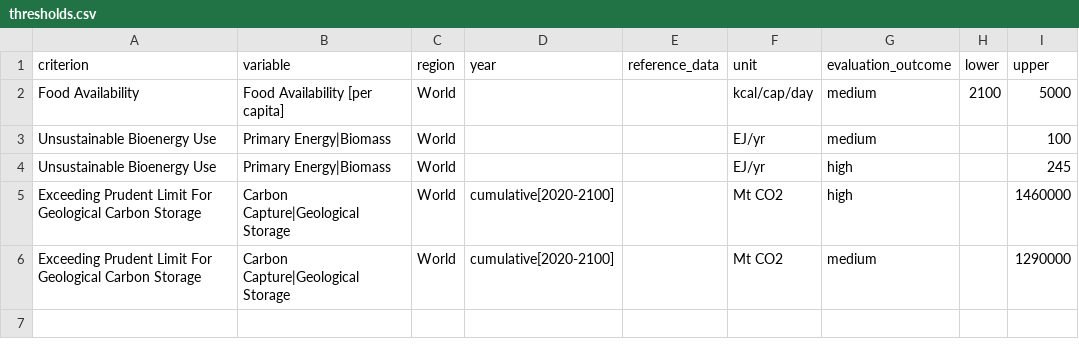
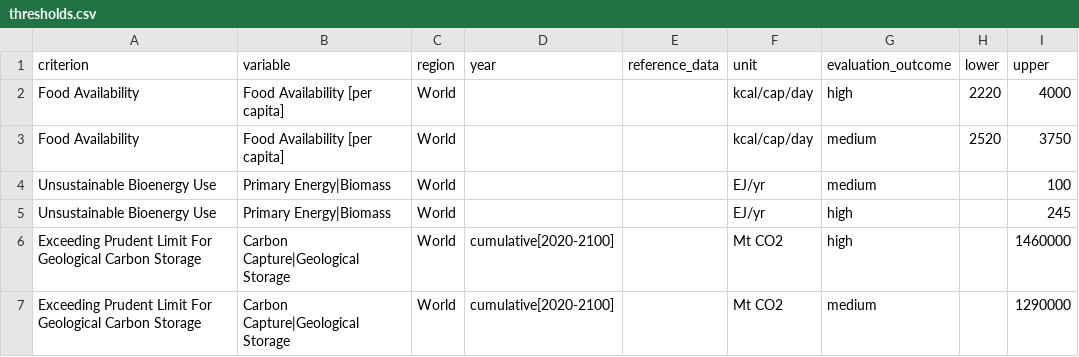
Before and after one commit to zyankarli/scenario-evaluation-criteria, a CSV file: inst/extdata/criteria/sustainability-concern/thresholds.csv, drawn as a sheet.

Commit message:
Updated food availability criterion (#32)

```diff
--- a/inst/extdata/criteria/sustainability-concern/thresholds.csv
+++ b/inst/extdata/criteria/sustainability-concern/thresholds.csv
@@ -1,3 +1,4 @@
 criterion,variable,region,year,reference_data,unit,evaluation_outcome,lower,upper
-Food Availability,Food Availability [per capita],World,,,kcal/cap/day,medium,2100,5000
+Food Availability,Food Availability [per capita],World,,,kcal/cap/day,high,2220,4000
+Food Availability,Food Availability [per capita],World,,,kcal/cap/day,medium,2520,3750
 Unsustainable Bioenergy Use,Primary Energy|Biomass,World,,,EJ/yr,medium,,100
```
Also changed, not shown: 2 other files.
